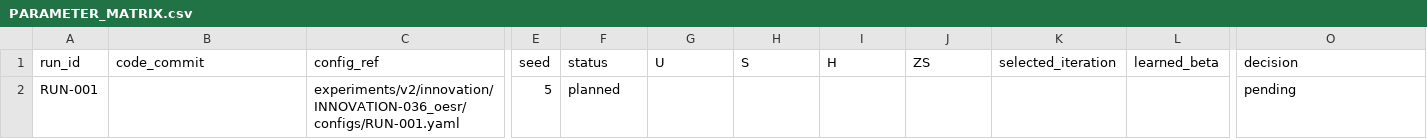
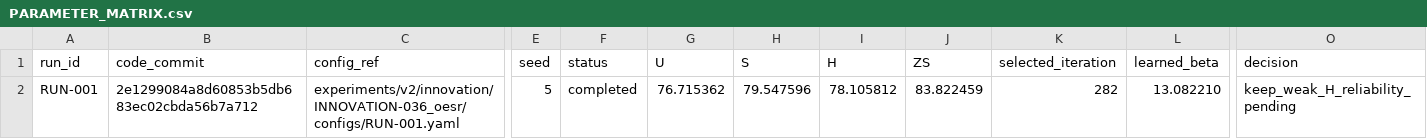
Before and after one commit to GetlotMoney/gzsl-paper, a CSV file: experiments/v2/innovation/INNOVATION-036_oesr/PARAMETER_MATRIX.csv, drawn as a sheet; only a part is shown, gaps mark what is left out; the diff names each change by its address in the sheet, - before the commit and + after, or states it on an @@ line.

Commit message:
experiment: record OESR weak H candidate

```diff
--- a/experiments/v2/innovation/INNOVATION-036_oesr/PARAMETER_MATRIX.csv
+++ b/experiments/v2/innovation/INNOVATION-036_oesr/PARAMETER_MATRIX.csv
-B2 (code_commit): (empty)
+B2 (code_commit): 2e1299084a8d60853b5db683ec02cbda56b7a712
-F2 (status): planned
+F2 (status): completed
-G2 (U): (empty)
+G2 (U): 76.715362
-H2 (S): (empty)
+H2 (S): 79.547596
-I2 (H): (empty)
+I2 (H): 78.105812
-J2 (ZS): (empty)
+J2 (ZS): 83.822459
-K2 (selected_iteration): (empty)
+K2 (selected_iteration): 282
-L2 (learned_beta): (empty)
+L2 (learned_beta): 13.082210
-O2 (decision): pending
+O2 (decision): keep_weak_H_reliability_pending
```
Also changed, not shown: 5 other files.
